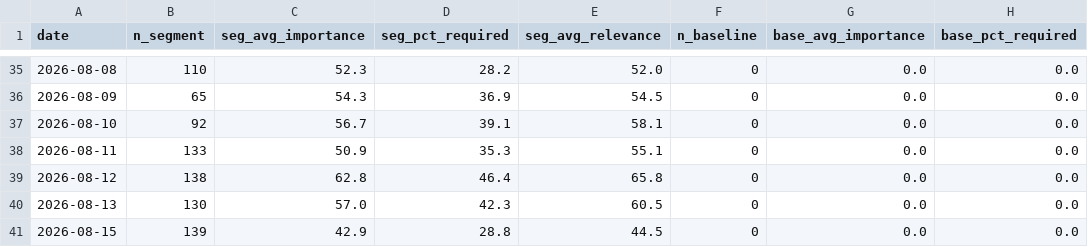
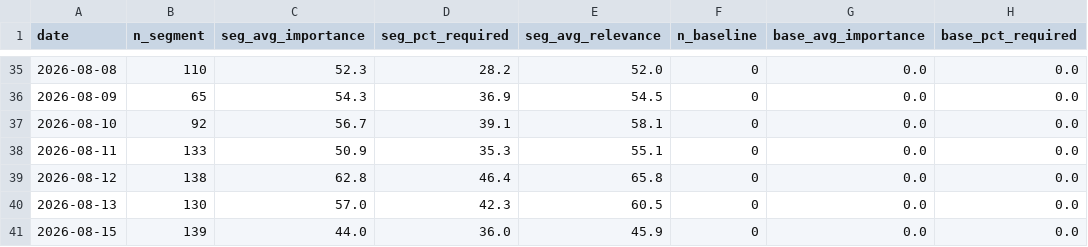
Before and after one commit to pochen624/job-radar-pipeline, a CSV file: data/ai_demand_history.csv, drawn as a sheet; only a part is shown, gaps mark what is left out.

```diff
--- a/data/ai_demand_history.csv
+++ b/data/ai_demand_history.csv
@@ -40,2 +40,2 @@ date,n_segment,seg_avg_importance,seg_pct_required,seg_avg_relevance,n_baseline,
 2026-08-13,130,57.0,42.3,60.5,0,0.0,0.0
-2026-08-15,139,42.9,28.8,44.5,0,0.0,0.0
+2026-08-15,139,44.0,36.0,45.9,0,0.0,0.0
```
Also changed, not shown: 4 other files.
